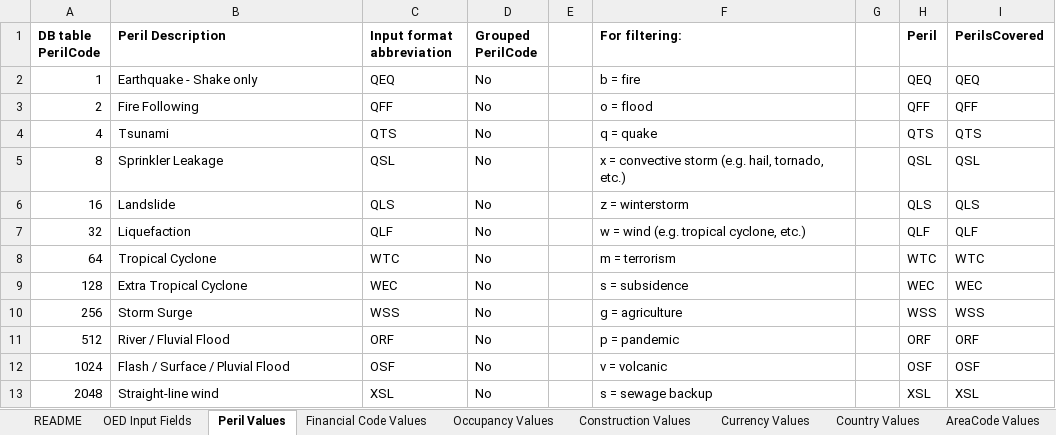
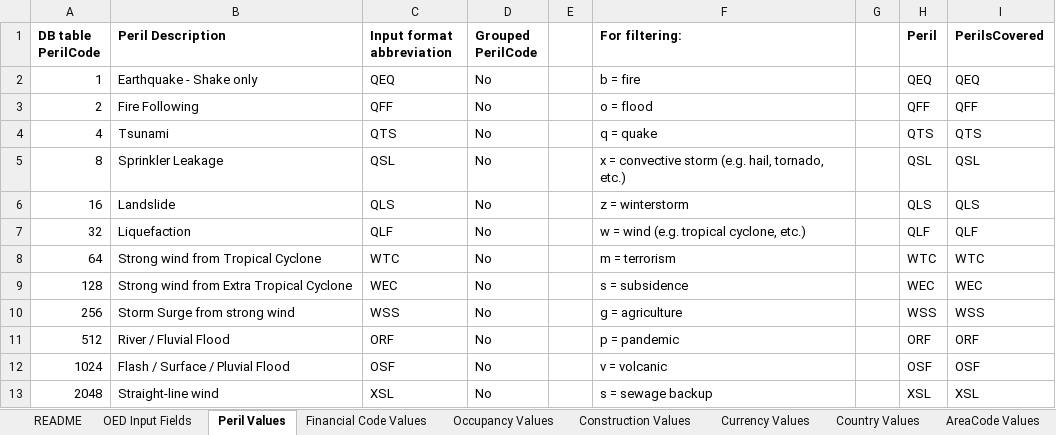
Before and after one commit to OasisLMF/ODS_OpenExposureData, an Excel workbook: OpenExposureData/Docs/OpenExposureData_Spec.xlsx, sheet Peril Values, drawn as a sheet; only a part is shown; values as stored, in another font and other column widths than the file's, no borders; the diff names each change by its address in the sheet, - before the commit and + after, or states it on an @@ line.

```diff
--- a/OpenExposureData/Docs/OpenExposureData_Spec.xlsx (sheet Peril Values)
+++ b/OpenExposureData/Docs/OpenExposureData_Spec.xlsx (sheet Peril Values)
-B8 (Peril Description): Tropical Cyclone
+B8 (Peril Description): Strong wind from Tropical Cyclone
-B9 (Peril Description): Extra Tropical Cyclone
+B9 (Peril Description): Strong wind from Extra Tropical Cyclone
-B10 (Peril Description): Storm Surge
+B10 (Peril Description): Storm Surge from strong wind
```
Also changed, not shown: sheet OED Input Fields, sheet Other Values, sheet AreaCode Values, sheet README, sheet Country Values.
